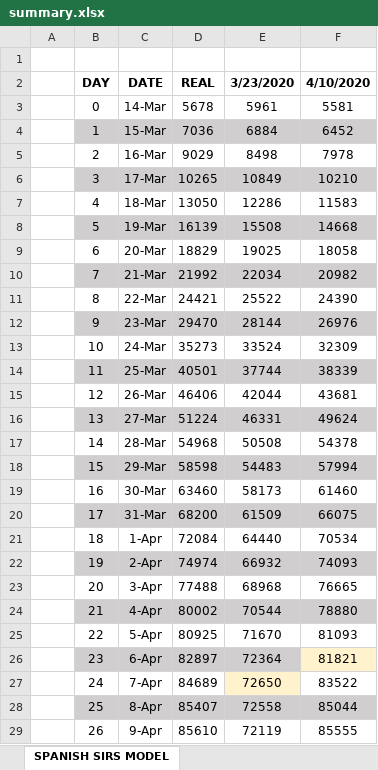
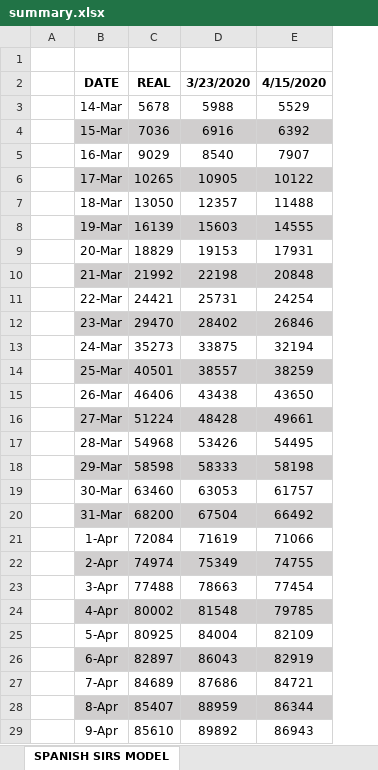
Before and after one commit to VictorLoureiro/MathsAgainstTheCOVID19, an Excel workbook: SIRS MODELS/spain/summary.xlsx, sheet SPANISH SIRS MODEL, drawn as a sheet; only a part is shown; values as stored, in another font and other column widths than the file's, no borders; charts and pictures not drawn; removed rows and columns are numbered as before the commit, all else as after; the diff covers the shown part only; the diff names each change by its address in the sheet, - before the commit and + after, or states it on an @@ line.

```diff
--- a/SIRS MODELS/spain/summary.xlsx (sheet SPANISH SIRS MODEL)
+++ b/SIRS MODELS/spain/summary.xlsx (sheet SPANISH SIRS MODEL)
-column B, rows 2-29: DAY | 0 | 1 | 2 | 3 | 4 | 5 | 6 | 7 | 8 | 9 | 10 | 11 | 12 | 13 | 14 | 15 | 16 | 17 | 18 | 19 | 20 | 21 | 22 | 23 | 24 | 25 | 26
+column D, rows 2-29: 3/23/2020 | 5988 | 6916 | 8540 | 10905 | 12357 | 15603 | 19153 | 22198 | 25731 | 28402 | 33875 | 38557 | 43438 | 48428 | 53426 | 58333 | 63053 | 67504 | 71619 | 75349 | 78663 | 81548 | 84004 | 86043 | 87686 | 88959 | 89892
-column F, rows 2-29: 4/10/2020 | 5581 | 6452 | 7978 | 10210 | 11583 | 14668 | 18058 | 20982 | 24390 | 26976 | 32309 | 38339 | 43681 | 49624 | 54378 | 57994 | 61460 | 66075 | 70534 | 74093 | 76665 | 78880 | 81093 | 81821 | 83522 | 85044 | 85555
-E2: 3/23/2020
+E2: 4/15/2020
-E3: 5961
+E3: 5529
-E4: 6884
+E4: 6392
-E5: 8498
+E5: 7907
-E6: 10849
+E6: 10122
-E7: 12286
+E7: 11488
-E8: 15508
+E8: 14555
-E9: 19025
+E9: 17931
-E10: 22034
+E10: 20848
-E11: 25522
+E11: 24254
-E12: 28144
+E12: 26846
-E13: 33524
+E13: 32194
-E14: 37744
+E14: 38259
-E15: 42044
+E15: 43650
-E16: 46331
+E16: 49661
-E17: 50508
+E17: 54495
-E18: 54483
+E18: 58198
-E19: 58173
+E19: 61757
-E20: 61509
+E20: 66492
-E21: 64440
+E21: 71066
-E22: 66932
+E22: 74755
-E23: 68968
+E23: 77454
-E24: 70544
+E24: 79785
-E25: 71670
+E25: 82109
-E26: 72364
+E26: 82919
-E27: 72650
+E27: 84721
-E27 fill: #FFF2CC
+E27 fill: none
-E28: 72558
+E28: 86344
-E29: 72119
+E29: 86943
```
Also changed, not shown: 85 edited cells and cell formats elsewhere in this sheet, charts or pictures, 1 other file.
